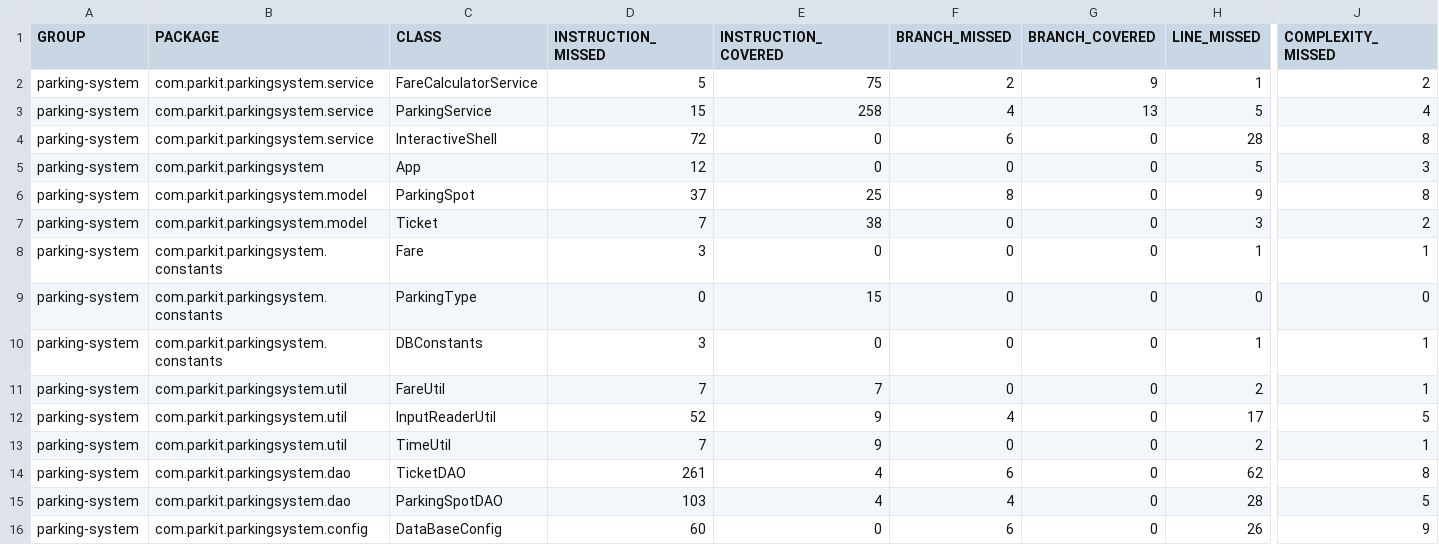
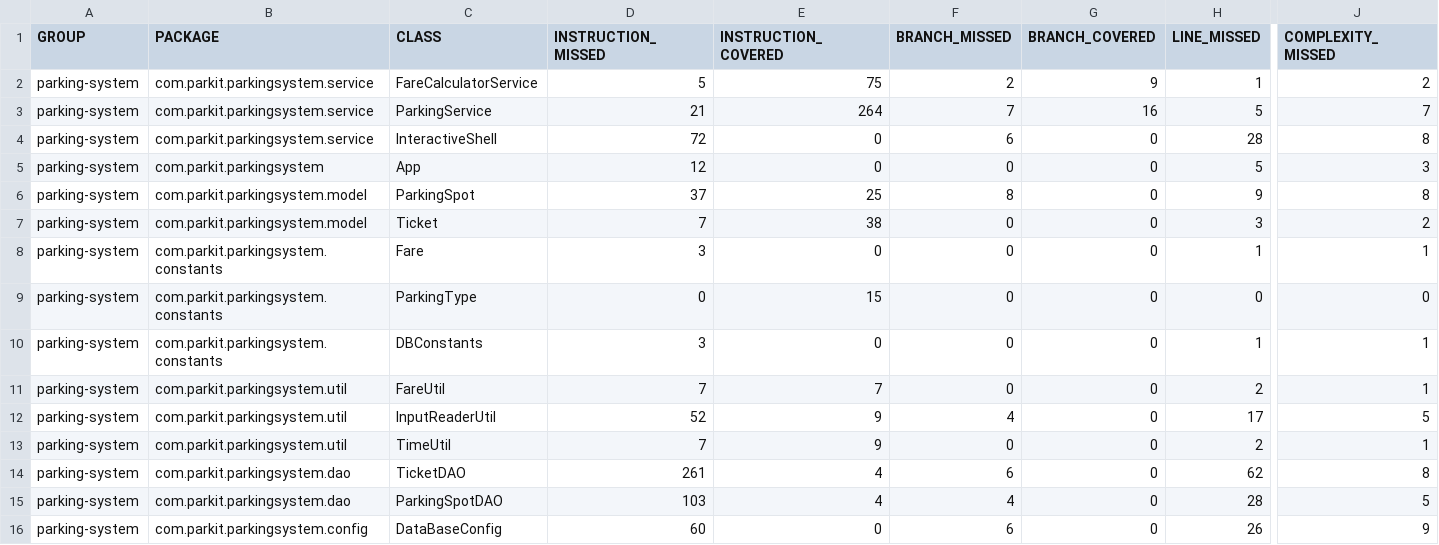
Before and after one commit to aradgh/Park-it-OpenClassrooms, a CSV file: target/site/jacoco/jacoco.csv, drawn as a sheet; only a part is shown, gaps mark what is left out; the diff names each change by its address in the sheet, - before the commit and + after, or states it on an @@ line.

Commit message:
Adding integration tests in ParkingDataBaseIT.java

```diff
--- a/target/site/jacoco/jacoco.csv
+++ b/target/site/jacoco/jacoco.csv
-D3 (INSTRUCTION_MISSED): 15
+D3 (INSTRUCTION_MISSED): 21
-E3 (INSTRUCTION_COVERED): 258
+E3 (INSTRUCTION_COVERED): 264
-F3 (BRANCH_MISSED): 4
+F3 (BRANCH_MISSED): 7
-G3 (BRANCH_COVERED): 13
+G3 (BRANCH_COVERED): 16
-J3 (COMPLEXITY_MISSED): 4
+J3 (COMPLEXITY_MISSED): 7
```
Also changed, not shown: 28 other files.
